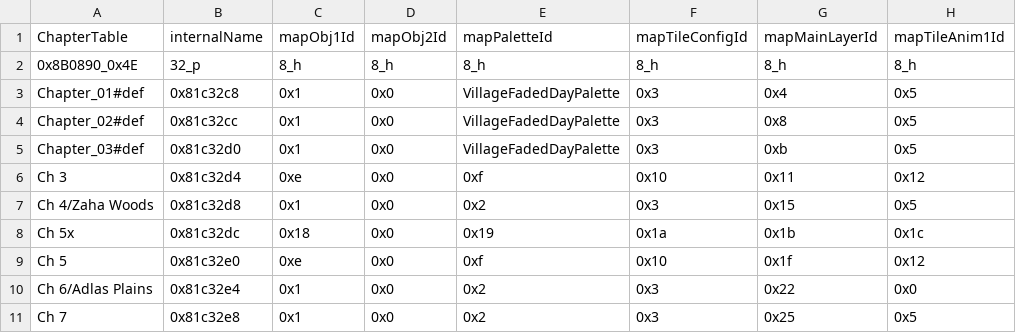
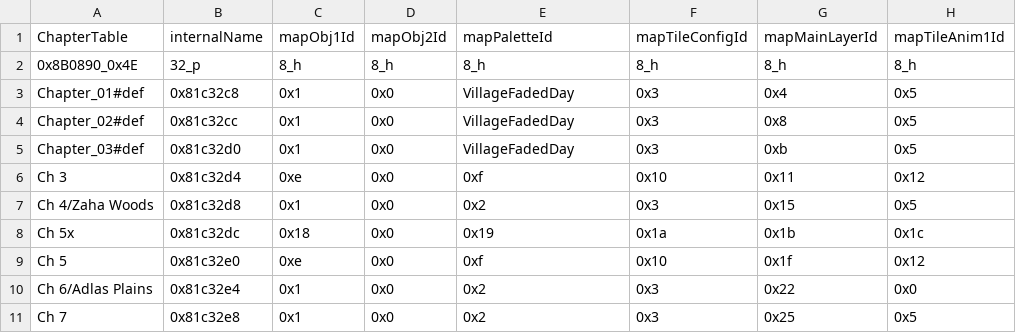
Before and after one commit to Pikmin1211/DarkRoast, a CSV file: Tables/Chapter/ChapterTable.csv, drawn as a sheet; only a part is shown; the diff names each change by its address in the sheet, - before the commit and + after, or states it on an @@ line.

Commit message:
gragh

```diff
--- a/Tables/Chapter/ChapterTable.csv
+++ b/Tables/Chapter/ChapterTable.csv
-E3:E5 (mapPaletteId): VillageFadedDayPalette
+E3:E5 (mapPaletteId): VillageFadedDay
```
